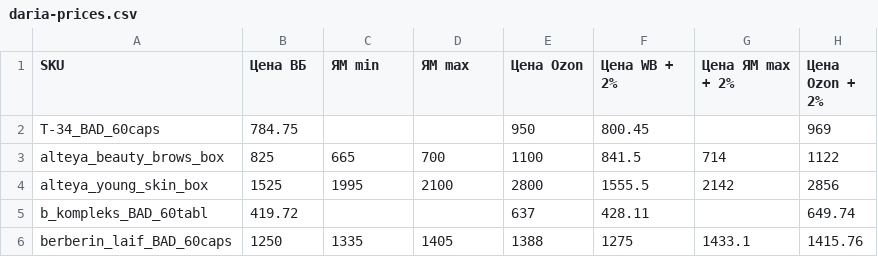
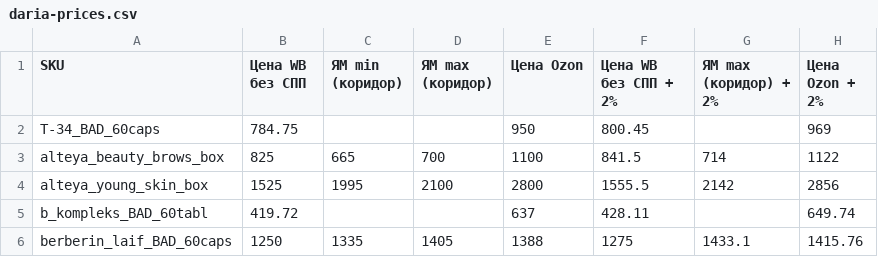
Before and after one commit to Alisia777/Harisma, a CSV file: daria-prices.csv, drawn as a sheet; only a part is shown.

Commit message:
Clarify price CSV marketplace headers

```diff
--- a/daria-prices.csv
+++ b/daria-prices.csv
@@ -1,2 +1,2 @@
-SKU,Цена ВБ,ЯМ min,ЯМ max,Цена Ozon,Цена WB + 2%,Цена ЯМ max + 2%,Цена Ozon + 2%
+SKU,Цена WB без СПП,ЯМ min (коридор),ЯМ max (коридор),Цена Ozon,Цена WB без СПП + 2%,ЯМ max (коридор) + 2%,Цена Ozon + 2%
 Т-34_BAD_60caps,784.75,,,950,800.45,,969
```
Also changed, not shown: 2 other files.
